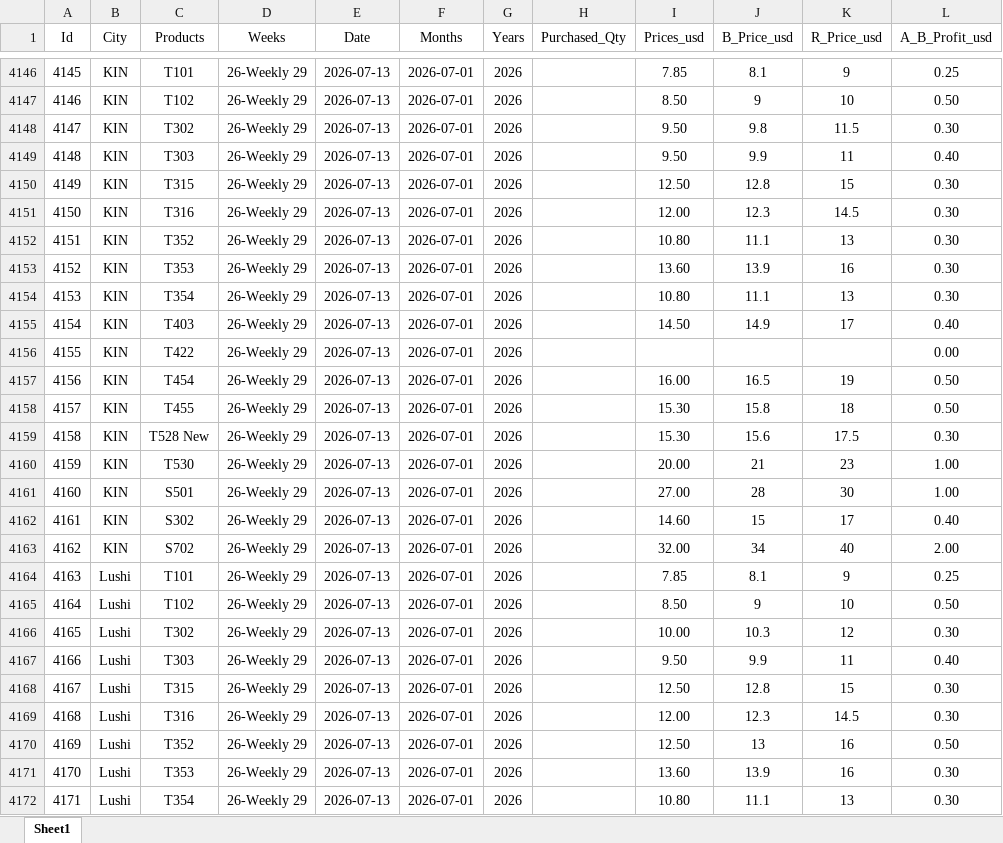
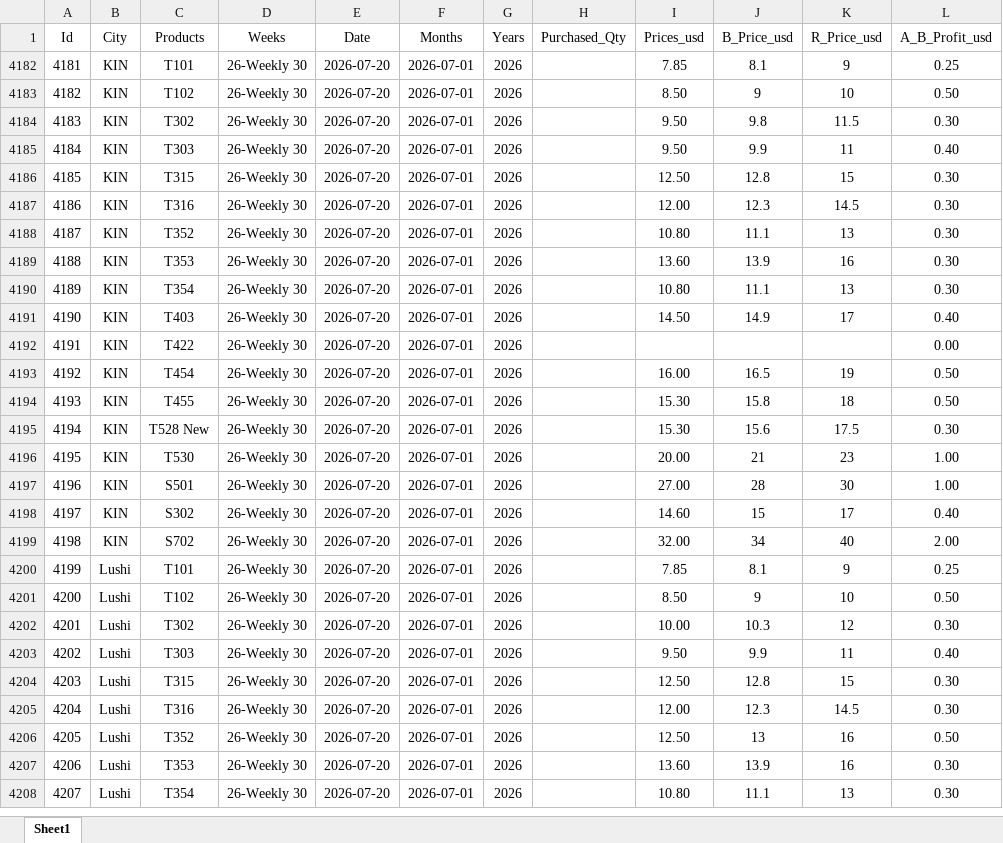
Before and after one commit to EasyEntreprise/DRC_Tecno_Channel, an Excel workbook: data/Tecno_FP_ST_dataset.xlsx, sheet Sheet1, drawn as a sheet; only a part is shown, gaps mark what is left out; values as stored, in another font and other column widths than the file's, no borders; addresses are those after the commit; the diff covers the shown part only; the diff names each change by its address in the sheet, - before the commit and + after, or states it on an @@ line.

```diff
--- a/data/Tecno_FP_ST_dataset.xlsx (sheet Sheet1)
+++ b/data/Tecno_FP_ST_dataset.xlsx (sheet Sheet1)
@@ column A (Id) renumbered from row 4182 down @@
-D4182:D4208 (Weeks): 26-Weekly 29
+D4182:D4208 (Weeks): 26-Weekly 30
-E4182:E4208 (Date): 2026-07-13
+E4182:E4208 (Date): 2026-07-20
```
Also changed, not shown: 36 hidden or unhidden rows and 18 edited cells elsewhere in this sheet, formulas that keep their value, hidden cells, data/Tecno_SP_ST_dataset.xlsx, 8 other files.
